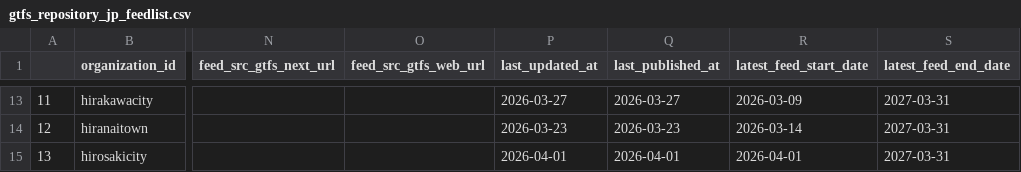
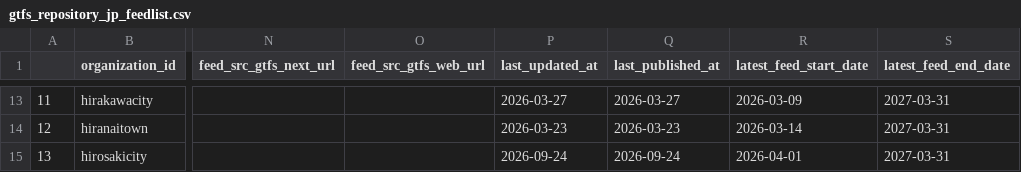
Before and after one commit to tshimada291/gtfs_repository_jp_feedcheck, a CSV file: gtfs_repository_jp_feedlist.csv, drawn as a sheet; only a part is shown, gaps mark what is left out; the diff covers the shown part only; the diff names each change by its address in the sheet, - before the commit and + after, or states it on an @@ line.

```diff
--- a/gtfs_repository_jp_feedlist.csv
+++ b/gtfs_repository_jp_feedlist.csv
-P15 (last_updated_at): 2026-04-01
+P15 (last_updated_at): 2026-09-24
-Q15 (last_published_at): 2026-04-01
+Q15 (last_published_at): 2026-09-24
```
Also changed, not shown: 66 edited cells elsewhere in this file, 1 other file.
